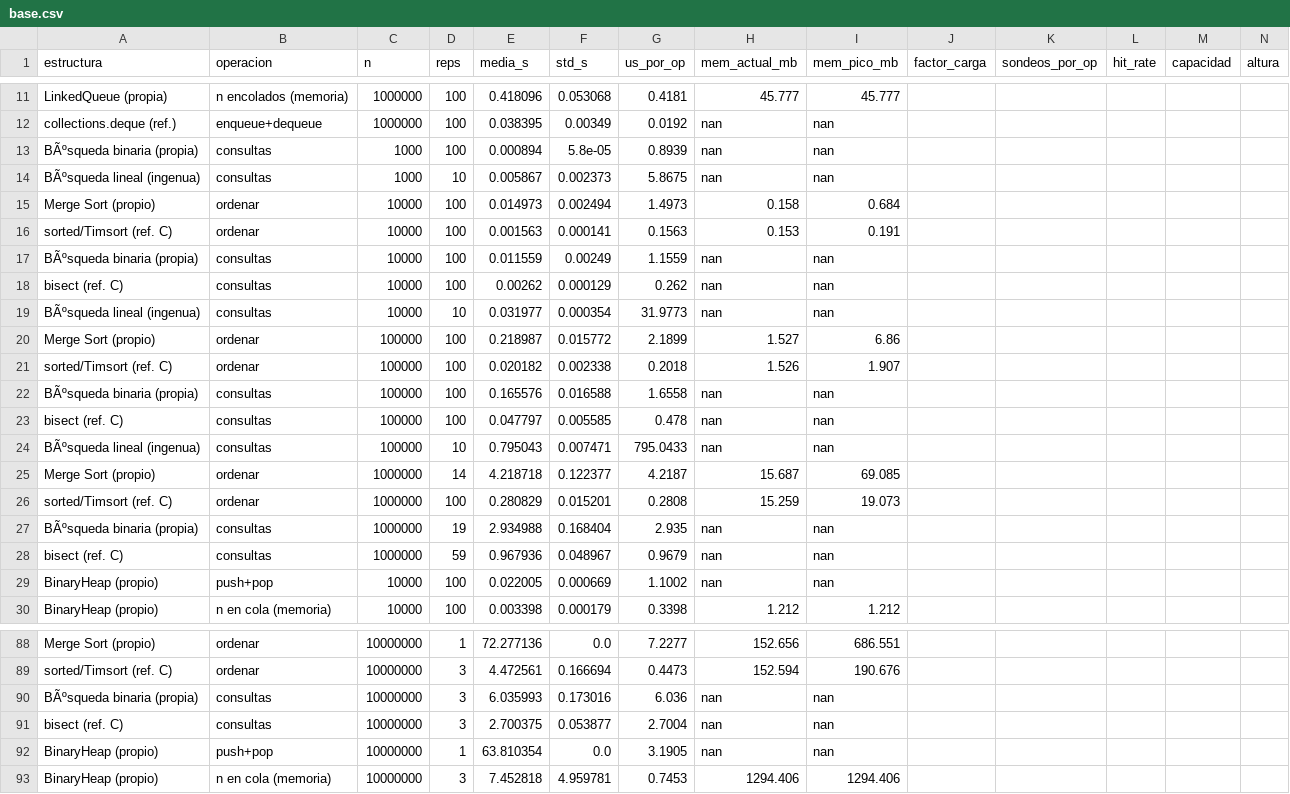
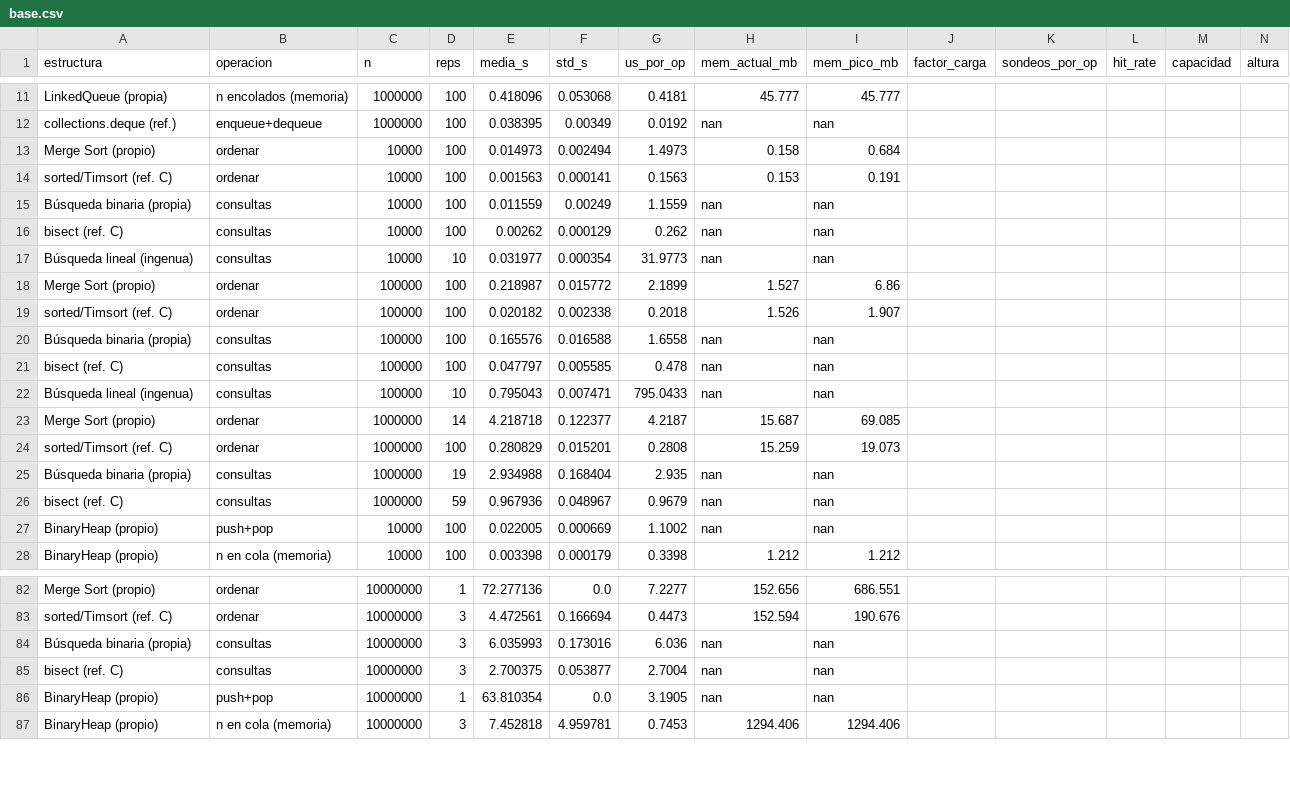
Before and after one commit to frankcg/proyecto-eda-grupo3, a CSV file: experiments/results/base.csv, drawn as a sheet; only a part is shown, gaps mark what is left out; removed rows and columns are numbered as before the commit, all else as after; rows hold the shown columns only; the diff covers the shown part only; the diff names each change by its address in the sheet, - before the commit and + after, or states it on an @@ line.

```diff
--- a/experiments/results/base.csv
+++ b/experiments/results/base.csv
-row 13: BÃºsqueda binaria (propia) | consultas | 1000 | 100 | 0.000894 | 5.8e-05 | 0.8939 | nan | nan
-row 14: BÃºsqueda lineal (ingenua) | consultas | 1000 | 10 | 0.005867 | 0.002373 | 5.8675 | nan | nan
-A15 (estructura): BÃºsqueda binaria (propia)
+A15 (estructura): Búsqueda binaria (propia)
-A17 (estructura): BÃºsqueda lineal (ingenua)
+A17 (estructura): Búsqueda lineal (ingenua)
-A20 (estructura): BÃºsqueda binaria (propia)
+A20 (estructura): Búsqueda binaria (propia)
-A22 (estructura): BÃºsqueda lineal (ingenua)
+A22 (estructura): Búsqueda lineal (ingenua)
-A25 (estructura): BÃºsqueda binaria (propia)
+A25 (estructura): Búsqueda binaria (propia)
-A84 (estructura): BÃºsqueda binaria (propia)
+A84 (estructura): Búsqueda binaria (propia)
```
Also changed, not shown: 4 removed rows and 16 edited cells elsewhere in this file, 2 other files.
